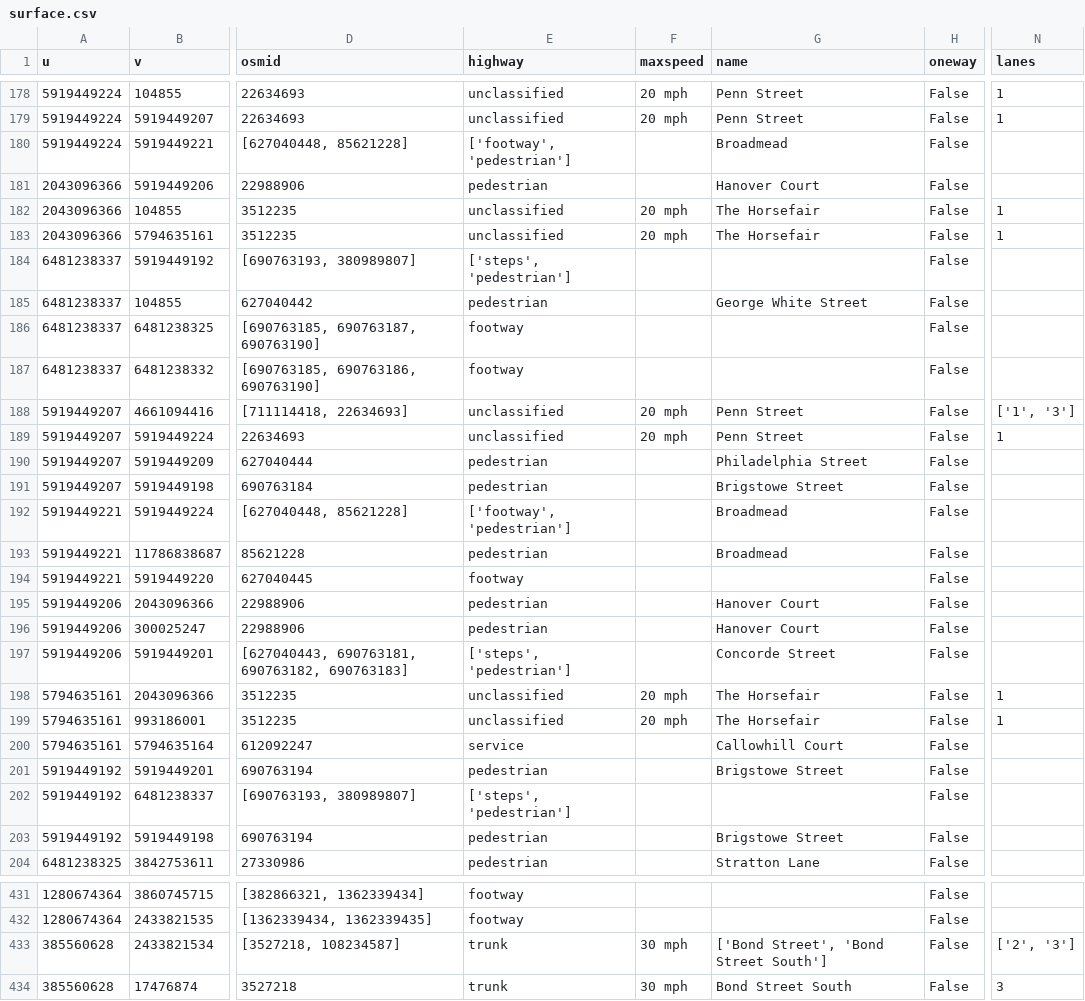
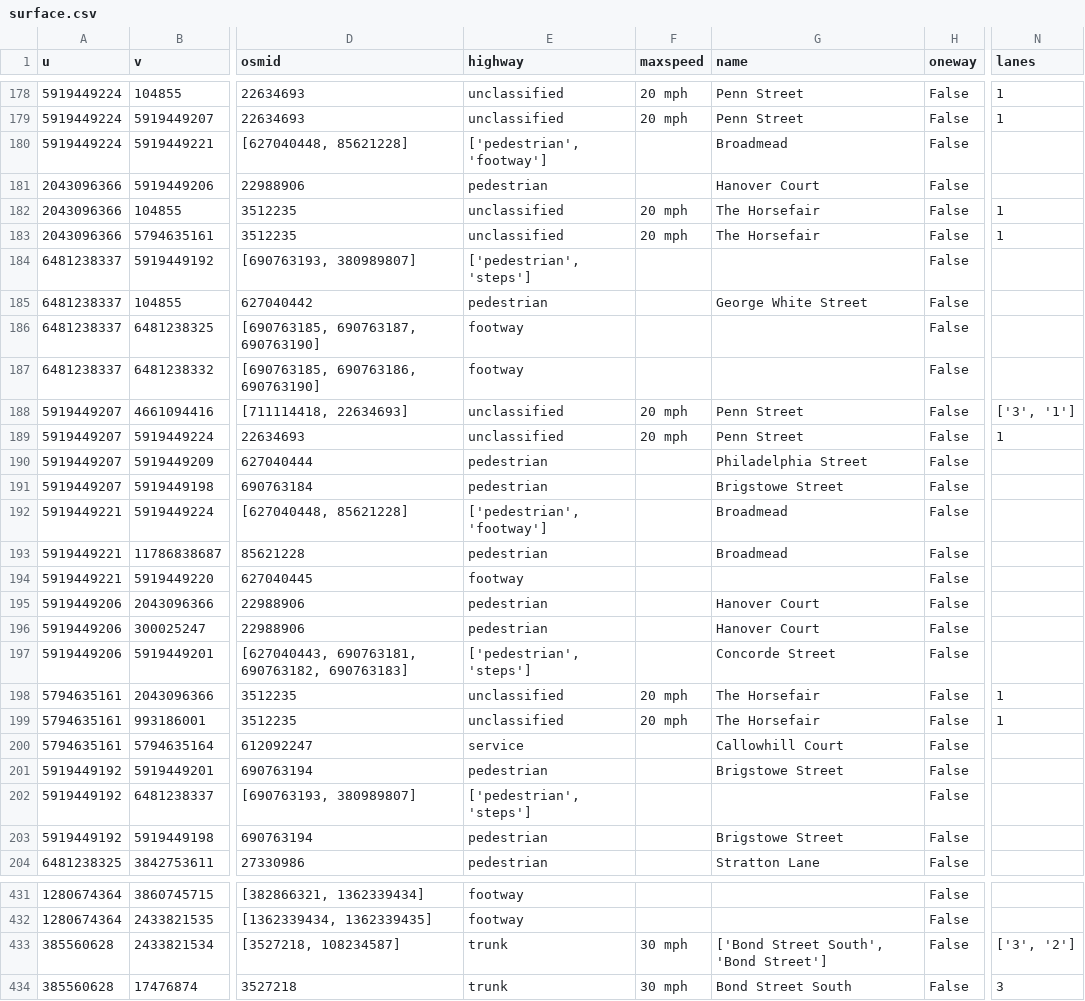
Before and after one commit to PeterC-B/COM2020-TeamProject, a CSV file: server/app/domain/indicators/surface.csv, drawn as a sheet; only a part is shown, gaps mark what is left out; the diff covers the shown part only; the diff names each change by its address in the sheet, - before the commit and + after, or states it on an @@ line.

```diff
--- a/server/app/domain/indicators/surface.csv
+++ b/server/app/domain/indicators/surface.csv
-E180 (highway): ['footway', 'pedestrian']
+E180 (highway): ['pedestrian', 'footway']
-E184 (highway): ['steps', 'pedestrian']
+E184 (highway): ['pedestrian', 'steps']
-N188 (lanes): ['1', '3']
+N188 (lanes): ['3', '1']
-E192 (highway): ['footway', 'pedestrian']
+E192 (highway): ['pedestrian', 'footway']
-E197 (highway): ['steps', 'pedestrian']
+E197 (highway): ['pedestrian', 'steps']
-E202 (highway): ['steps', 'pedestrian']
+E202 (highway): ['pedestrian', 'steps']
-G433 (name): ['Bond Street', 'Bond Street South']
+G433 (name): ['Bond Street South', 'Bond Street']
-N433 (lanes): ['2', '3']
+N433 (lanes): ['3', '2']
```
Also changed, not shown: 58 edited cells elsewhere in this file, server/app/domain/indicators/edges.csv, 3 other files.
